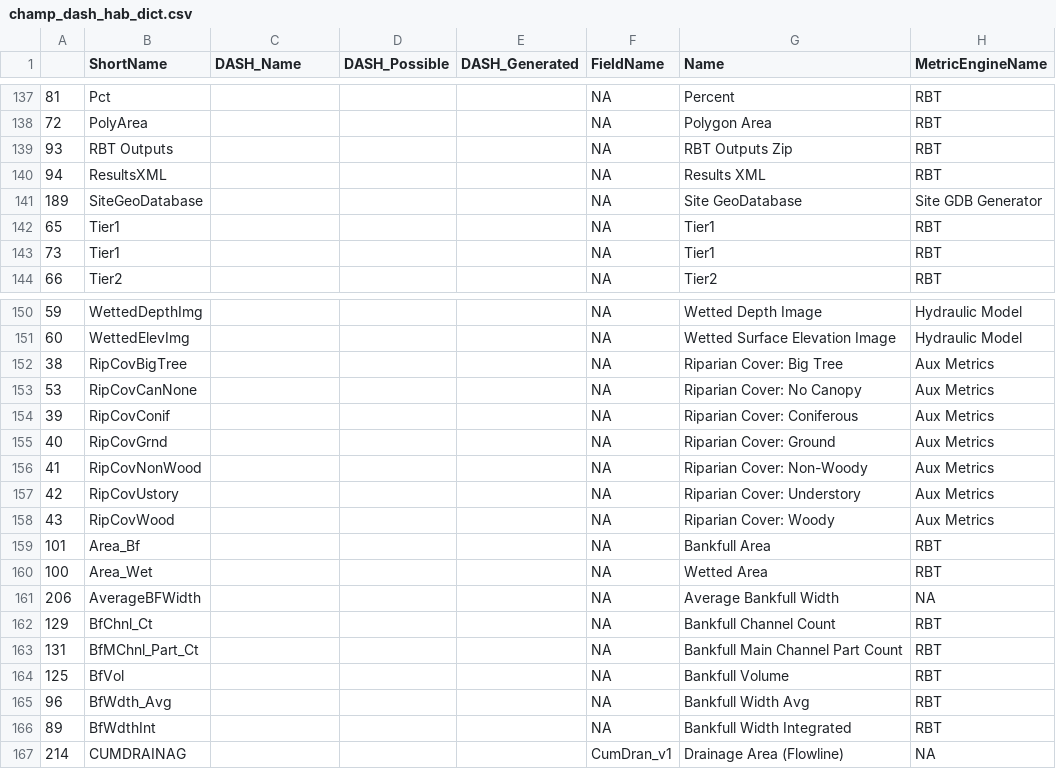
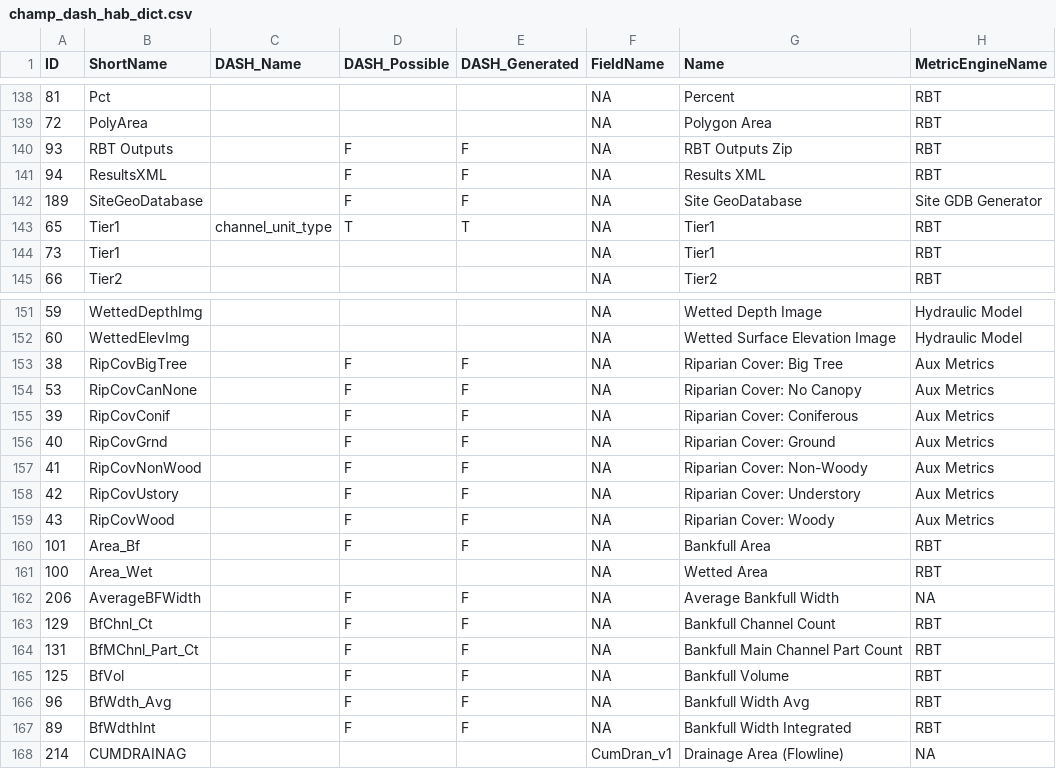
Before and after one commit to Mount-Hood-Environmental/DASH, a CSV file: inst/champ_dash_hab_dict.csv, drawn as a sheet; only a part is shown, gaps mark what is left out; addresses are those after the commit; the diff covers the shown part only; the diff names each change by its address in the sheet, - before the commit and + after, or states it on an @@ line.

```diff
--- a/inst/champ_dash_hab_dict.csv
+++ b/inst/champ_dash_hab_dict.csv
-A1: (empty)
+A1: ID
-D140:D142 (DASH_Possible): (empty)
+D140:D142 (DASH_Possible): F
-E140:E142 (DASH_Generated): (empty)
+E140:E142 (DASH_Generated): F
-C143 (DASH_Name): (empty)
+C143 (DASH_Name): channel_unit_type
-D143 (DASH_Possible): (empty)
+D143 (DASH_Possible): T
-E143 (DASH_Generated): (empty)
+E143 (DASH_Generated): T
-D153:D160 (DASH_Possible): (empty)
+D153:D160 (DASH_Possible): F
-E153:E160 (DASH_Generated): (empty)
+E153:E160 (DASH_Generated): F
-D162:D167 (DASH_Possible): (empty)
+D162:D167 (DASH_Possible): F
-E162:E167 (DASH_Generated): (empty)
+E162:E167 (DASH_Generated): F
```
Also changed, not shown: 3 added rows, 2 removed rows and 120 edited cells elsewhere in this file.
